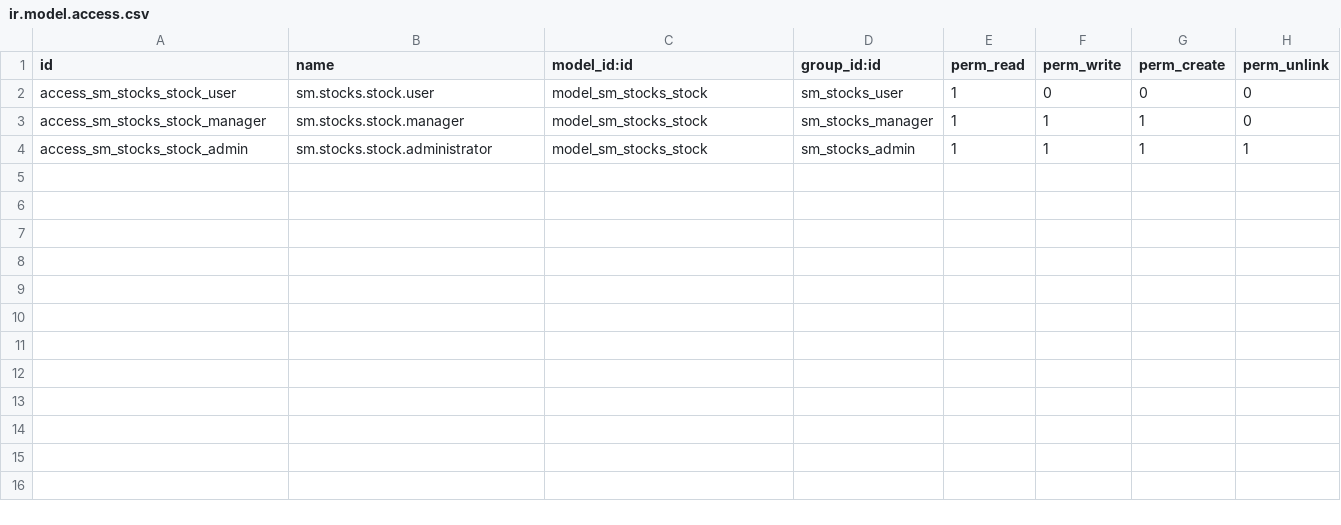
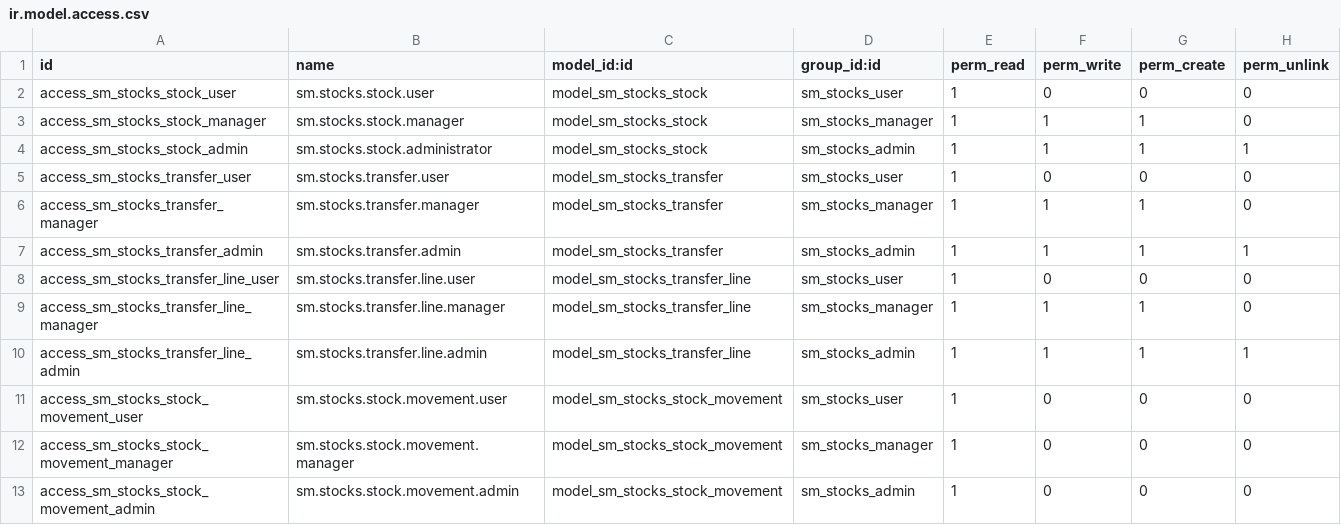
Before and after one commit to soufnet39/odoo19ai, a CSV file: sm_stocks/security/ir.model.access.csv, drawn as a sheet.

Commit message:
stock transfer

```diff
--- a/sm_stocks/security/ir.model.access.csv
+++ b/sm_stocks/security/ir.model.access.csv
@@ -4 +4,10 @@ access_sm_stocks_stock_manager,sm.stocks.stock.manager,model_sm_stocks_stock,sm_
 access_sm_stocks_stock_admin,sm.stocks.stock.administrator,model_sm_stocks_stock,sm_stocks_admin,1,1,1,1
+access_sm_stocks_transfer_user,sm.stocks.transfer.user,model_sm_stocks_transfer,sm_stocks_user,1,0,0,0
+access_sm_stocks_transfer_manager,sm.stocks.transfer.manager,model_sm_stocks_transfer,sm_stocks_manager,1,1,1,0
+access_sm_stocks_transfer_admin,sm.stocks.transfer.admin,model_sm_stocks_transfer,sm_stocks_admin,1,1,1,1
+access_sm_stocks_transfer_line_user,sm.stocks.transfer.line.user,model_sm_stocks_transfer_line,sm_stocks_user,1,0,0,0
+access_sm_stocks_transfer_line_manager,sm.stocks.transfer.line.manager,model_sm_stocks_transfer_line,sm_stocks_manager,1,1,1,0
+access_sm_stocks_transfer_line_admin,sm.stocks.transfer.line.admin,model_sm_stocks_transfer_line,sm_stocks_admin,1,1,1,1
+access_sm_stocks_stock_movement_user,sm.stocks.stock.movement.user,model_sm_stocks_stock_movement,sm_stocks_user,1,0,0,0
+access_sm_stocks_stock_movement_manager,sm.stocks.stock.movement.manager,model_sm_stocks_stock_movement,sm_stocks_manager,1,0,0,0
+access_sm_stocks_stock_movement_admin,sm.stocks.stock.movement.admin,model_sm_stocks_stock_movement,sm_stocks_admin,1,0,0,0
```
Also changed, not shown: 15 other files.
